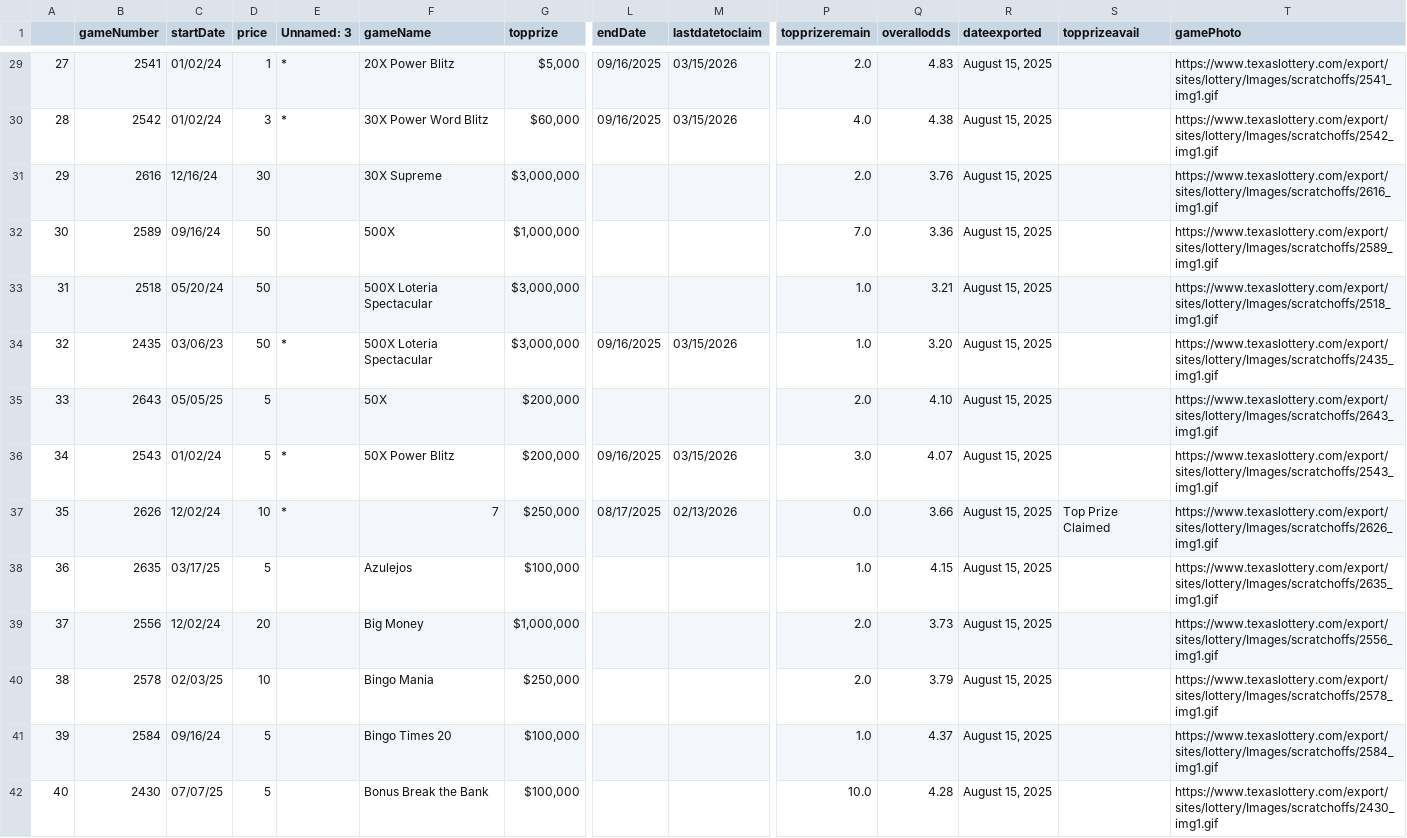
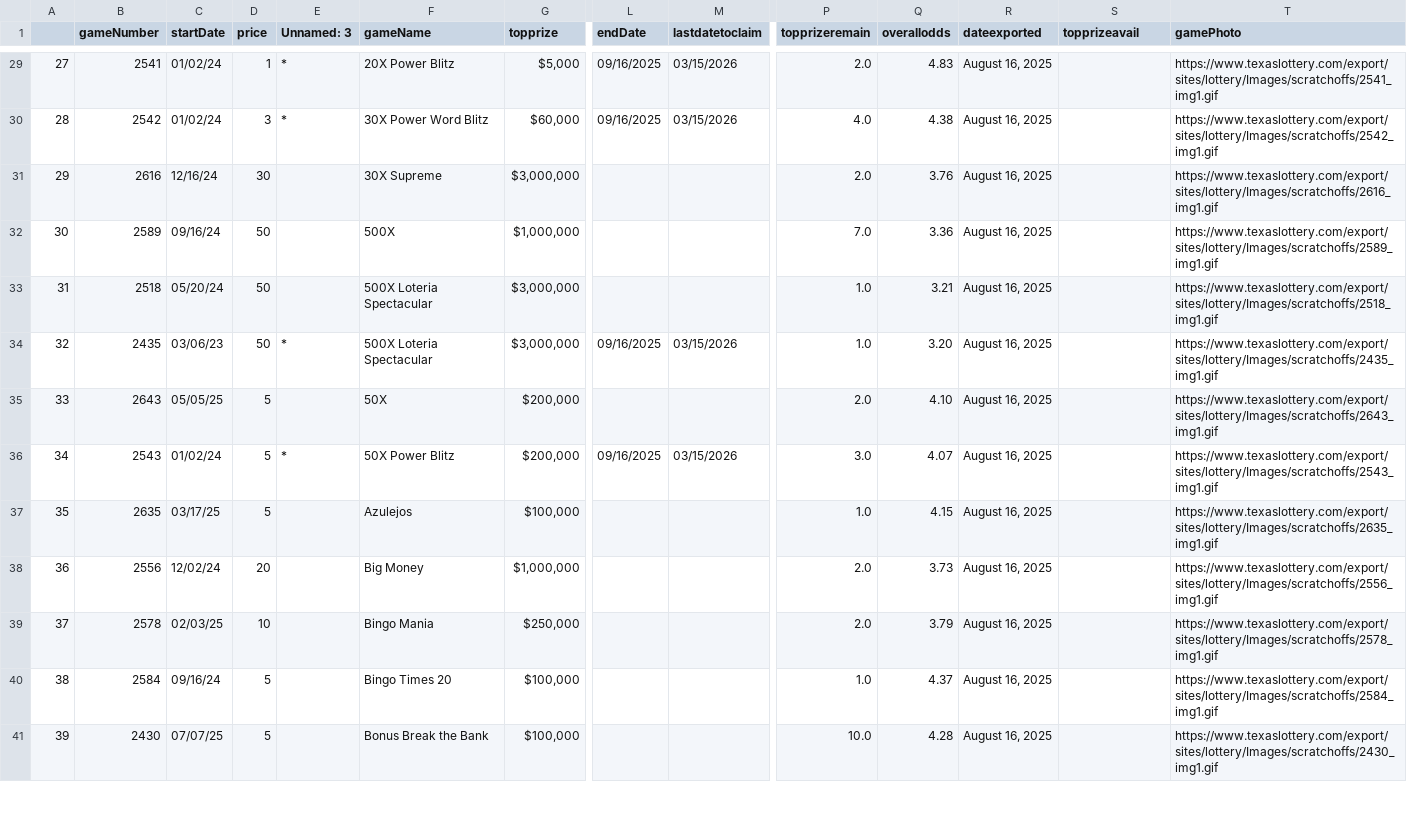
Before and after one commit to DarrenZastruga/scratchersdatapull, a CSV file: TXtixlist.csv, drawn as a sheet; only a part is shown, gaps mark what is left out; removed rows and columns are numbered as before the commit, all else as after; rows hold the shown columns only; the diff covers the shown part only; the diff names each change by its address in the sheet, - before the commit and + after, or states it on an @@ line.

```diff
--- a/TXtixlist.csv
+++ b/TXtixlist.csv
-R29:R36 (dateexported): August 15, 2025
+R29:R36 (dateexported): August 16, 2025
-row 37: 35 | 2626 | 12/02/24 | 10 | * | 7 | $250,000 | 08/17/2025 | 02/13/2026 | 0.0 | 3.66 | August 15, 2025 | Top Prize Claimed | https://www.texaslottery.com/export/sites/lottery/Images/scratchoffs/2626_img1.gif
@@ column A renumbered from row 37 down @@
-R37:R41 (dateexported): August 15, 2025
+R37:R41 (dateexported): August 16, 2025
```
Also changed, not shown: 77 edited cells elsewhere in this file, DCratingstable.csv, TXratingstable.csv, 42 other files.
